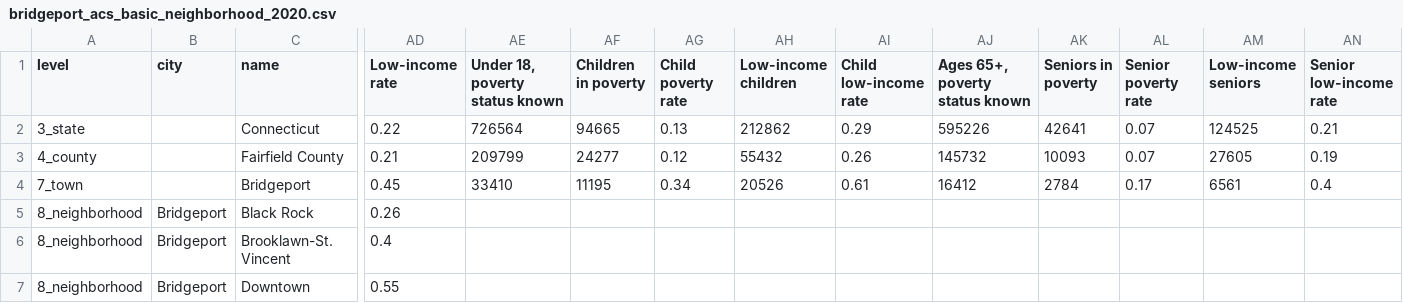
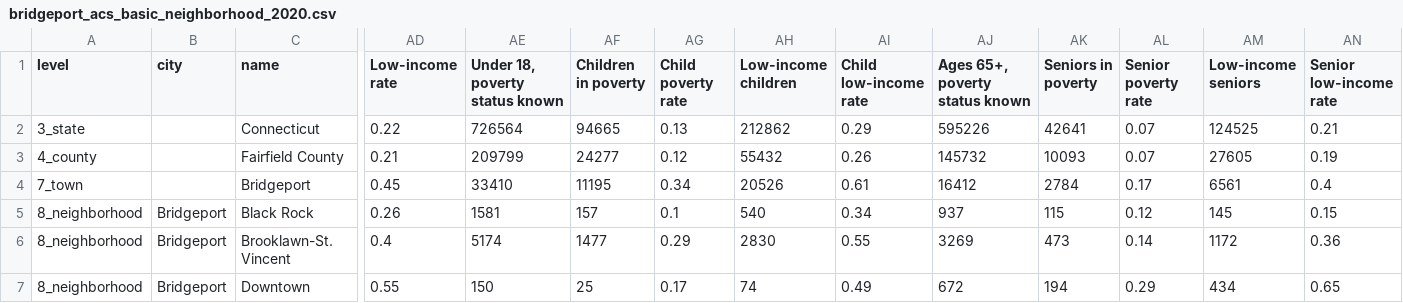
Before and after one commit to CT-Data-Haven/2020acs, a CSV file: to_distro/bridgeport_acs_basic_neighborhood_2020.csv, drawn as a sheet; only a part is shown, gaps mark what is left out; the diff covers the shown part only; the diff names each change by its address in the sheet, - before the commit and + after, or states it on an @@ line.

```diff
--- a/to_distro/bridgeport_acs_basic_neighborhood_2020.csv
+++ b/to_distro/bridgeport_acs_basic_neighborhood_2020.csv
-AE5 (Under 18, poverty status known): (empty)
+AE5 (Under 18, poverty status known): 1581
-AF5 (Children in poverty): (empty)
+AF5 (Children in poverty): 157
-AG5 (Child poverty rate): (empty)
+AG5 (Child poverty rate): 0.1
-AH5 (Low-income children): (empty)
+AH5 (Low-income children): 540
-AI5 (Child low-income rate): (empty)
+AI5 (Child low-income rate): 0.34
-AJ5 (Ages 65+, poverty status known): (empty)
+AJ5 (Ages 65+, poverty status known): 937
-AK5 (Seniors in poverty): (empty)
+AK5 (Seniors in poverty): 115
-AL5 (Senior poverty rate): (empty)
+AL5 (Senior poverty rate): 0.12
-AM5 (Low-income seniors): (empty)
+AM5 (Low-income seniors): 145
-AN5 (Senior low-income rate): (empty)
+AN5 (Senior low-income rate): 0.15
-AE6 (Under 18, poverty status known): (empty)
+AE6 (Under 18, poverty status known): 5174
-AF6 (Children in poverty): (empty)
+AF6 (Children in poverty): 1477
-AG6 (Child poverty rate): (empty)
+AG6 (Child poverty rate): 0.29
-AH6 (Low-income children): (empty)
+AH6 (Low-income children): 2830
-AI6 (Child low-income rate): (empty)
+AI6 (Child low-income rate): 0.55
-AJ6 (Ages 65+, poverty status known): (empty)
+AJ6 (Ages 65+, poverty status known): 3269
-AK6 (Seniors in poverty): (empty)
+AK6 (Seniors in poverty): 473
-AL6 (Senior poverty rate): (empty)
+AL6 (Senior poverty rate): 0.14
-AM6 (Low-income seniors): (empty)
+AM6 (Low-income seniors): 1172
-AN6 (Senior low-income rate): (empty)
+AN6 (Senior low-income rate): 0.36
-AE7 (Under 18, poverty status known): (empty)
+AE7 (Under 18, poverty status known): 150
-AF7 (Children in poverty): (empty)
+AF7 (Children in poverty): 25
-AG7 (Child poverty rate): (empty)
+AG7 (Child poverty rate): 0.17
-AH7 (Low-income children): (empty)
+AH7 (Low-income children): 74
-AI7 (Child low-income rate): (empty)
+AI7 (Child low-income rate): 0.49
-AJ7 (Ages 65+, poverty status known): (empty)
+AJ7 (Ages 65+, poverty status known): 672
-AK7 (Seniors in poverty): (empty)
+AK7 (Seniors in poverty): 194
-AL7 (Senior poverty rate): (empty)
+AL7 (Senior poverty rate): 0.29
-AM7 (Low-income seniors): (empty)
+AM7 (Low-income seniors): 434
-AN7 (Senior low-income rate): (empty)
+AN7 (Senior low-income rate): 0.65
```
Also changed, not shown: 100 edited cells elsewhere in this file, to_distro/hartford_acs_basic_neighborhood_2020.csv, to_distro/new_haven_acs_basic_neighborhood_2020.csv, 4 other files.
